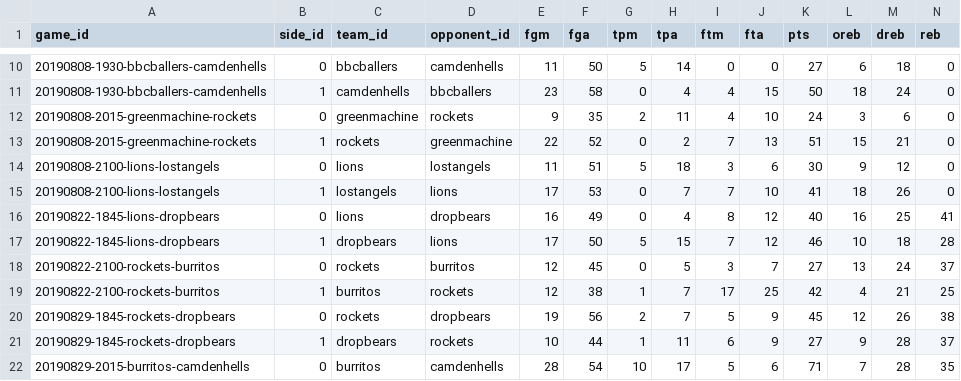
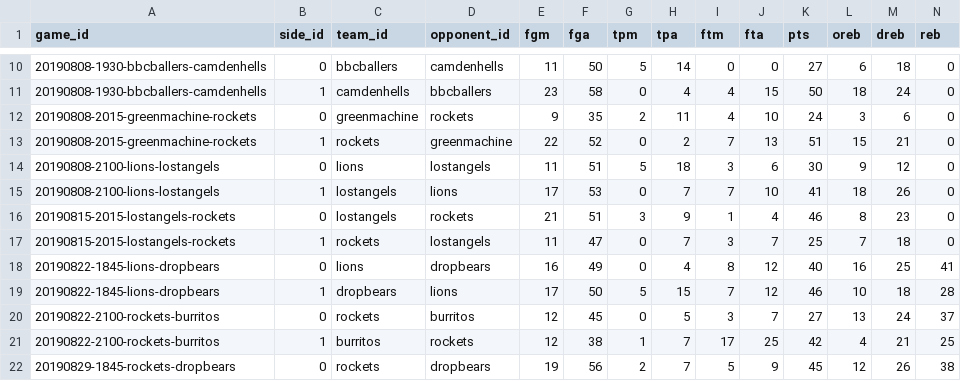
Before and after one commit to zilupe/thegame.report-data, a CSV file: reports/team-stats.csv, drawn as a sheet; only a part is shown, gaps mark what is left out; the shorter side is filled out with more unchanged rows; rows hold the shown columns only; the diff names each change by its address in the sheet, - before the commit and + after, or states it on an @@ line.

```diff
--- a/reports/team-stats.csv
+++ b/reports/team-stats.csv
+row 16: 20190815-2015-lostangels-rockets | 0 | lostangels | rockets | 21 | 51 | 3 | 9 | 1 | 4 | 46 | 8 | 23 | 0
+row 17: 20190815-2015-lostangels-rockets | 1 | rockets | lostangels | 11 | 47 | 0 | 7 | 3 | 7 | 25 | 7 | 18 | 0
```
Also changed, not shown: raw_data/sk_game_ids.csv, reports/player-stats.csv.
